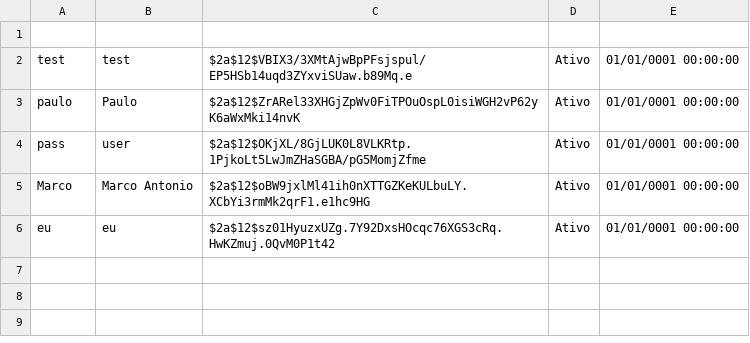
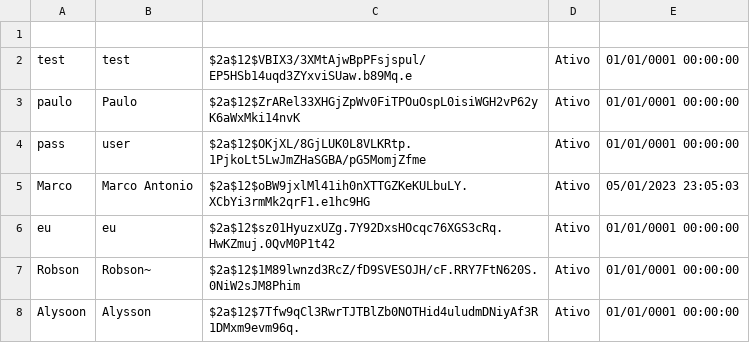
Before and after one commit to marcus1298/AdaCreditMarcus, a CSV file: AdaCredit/Files/Employee/Employees.csv, drawn as a sheet.

```diff
--- a/AdaCredit/Files/Employee/Employees.csv
+++ b/AdaCredit/Files/Employee/Employees.csv
@@ -4,3 +4,5 @@ paulo,Paulo,$2a$12$ZrARel33XHGjZpWv0FiTPOuOspL0isiWGH2vP62yK6aWxMki14nvK,Ativo,0
 pass,user,$2a$12$OKjXL/8GjLUK0L8VLKRtp.1PjkoLt5LwJmZHaSGBA/pG5MomjZfme,Ativo,01/01/0001 00:00:00
-Marco,Marco Antonio,$2a$12$oBW9jxlMl41ih0nXTTGZKeKULbuLY.XCbYi3rmMk2qrF1.e1hc9HG,Ativo,01/01/0001 00:00:00
+Marco,Marco Antonio,$2a$12$oBW9jxlMl41ih0nXTTGZKeKULbuLY.XCbYi3rmMk2qrF1.e1hc9HG,Ativo,05/01/2023 23:05:03
 eu,eu,$2a$12$sz01HyuzxUZg.7Y92DxsHOcqc76XGS3cRq.HwKZmuj.0QvM0P1t42,Ativo,01/01/0001 00:00:00
+Robson,Robson~,$2a$12$1M89lwnzd3RcZ/fD9SVESOJH/cF.RRY7FtN620S.0NiW2sJM8Phim,Ativo,01/01/0001 00:00:00
+Alysoon,Alysson,$2a$12$7Tfw9qCl3RwrTJTBlZb0NOTHid4uludmDNiyAf3R1DMxm9evm96q.,Ativo,01/01/0001 00:00:00
```
Also changed, not shown: AdaCredit/Files/Clients/Clients.csv, ArquivoFailed/adacreditInfo.csv, 9 other files.
